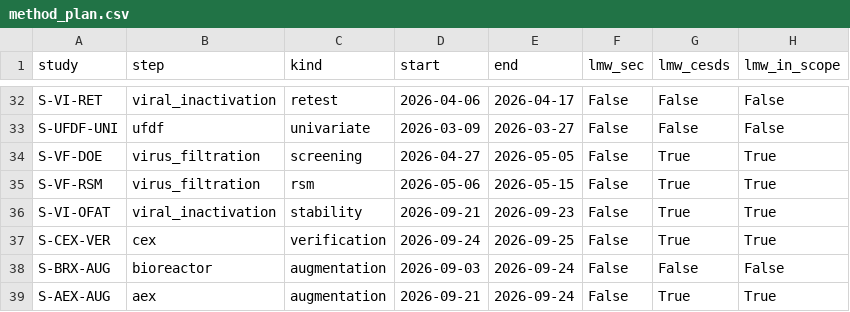
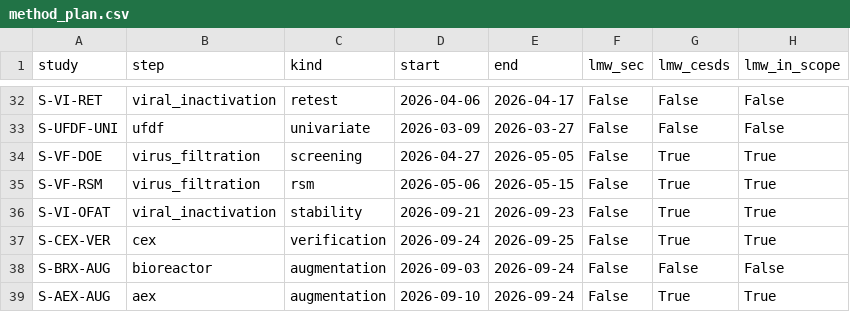
Before and after one commit to MoritzImendoerffer/synthetic_data, a CSV file: outputs/data/method_plan.csv, drawn as a sheet; only a part is shown, gaps mark what is left out.

```diff
--- a/outputs/data/method_plan.csv
+++ b/outputs/data/method_plan.csv
@@ -38,2 +38,2 @@ S-CEX-VER,cex,verification,2026-09-24,2026-09-25,False,True,True
 S-BRX-AUG,bioreactor,augmentation,2026-09-03,2026-09-24,False,False,False
-S-AEX-AUG,aex,augmentation,2026-09-21,2026-09-24,False,True,True
+S-AEX-AUG,aex,augmentation,2026-09-10,2026-09-24,False,True,True
```
Also changed, not shown: outputs/data/dev_methods.csv, outputs/data/parameter_classification.csv, 44 other files.
